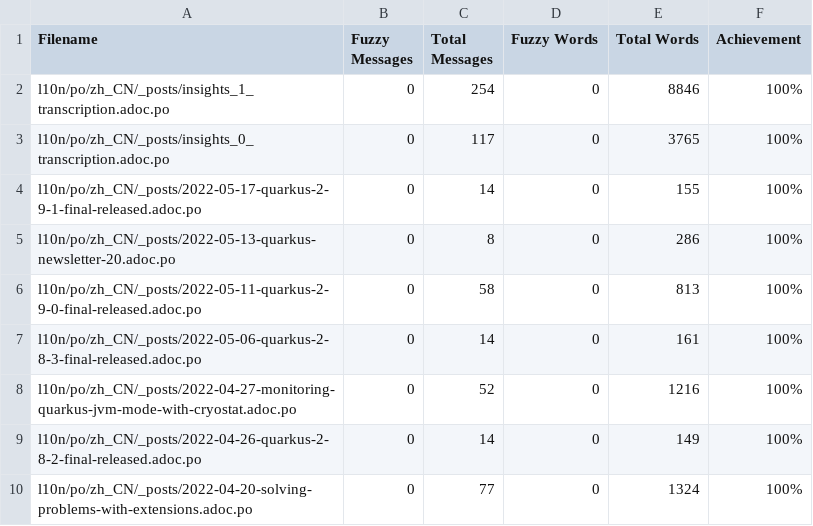
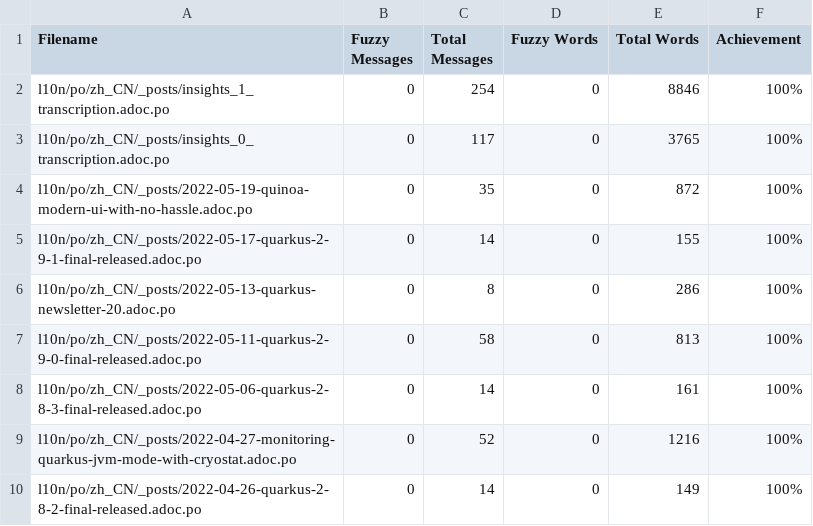
Before and after one commit to giant35/quarkusZH, a CSV file: l10n/stats/translation.csv, drawn as a sheet; only a part is shown; the shorter side is filled out with more unchanged rows; the diff names each change by its address in the sheet, - before the commit and + after, or states it on an @@ line.

Commit message:
Update translation stats

```diff
--- a/l10n/stats/translation.csv
+++ b/l10n/stats/translation.csv
+row 4: l10n/po/zh_CN/_posts/2022-05-19-quinoa-modern-ui-with-no-hassle.adoc.po | 0 | 35 | 0 | 872 | 100%
```
